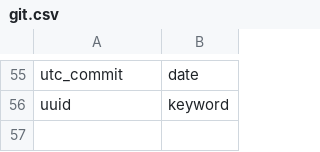
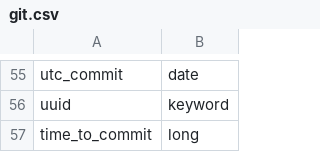
Before and after one commit to chaoss/grimoirelab-sigils, a CSV file: schema/git.csv, drawn as a sheet; only a part is shown, gaps mark what is left out.

Commit message:
Added schema for time_to_commit

```diff
--- a/schema/git.csv
+++ b/schema/git.csv
@@ -56 +56,2 @@ utc_commit,date
 uuid,keyword
+time_to_commit,long
```
